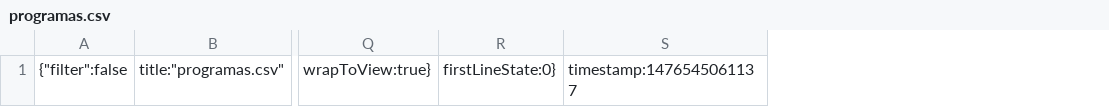
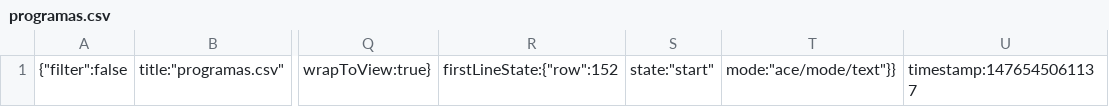
Before and after one commit to alexpoison100/Univalle, a CSV file: .c9/metadata/workspace/programas.csv, drawn as a sheet; only a part is shown, gaps mark what is left out; removed rows and columns are numbered as before the commit, all else as after; the diff names each change by its address in the sheet, - before the commit and + after, or states it on an @@ line.

```diff
--- a/.c9/metadata/workspace/programas.csv
+++ b/.c9/metadata/workspace/programas.csv
-column R, row 1: firstLineState:0}
+column R, row 1: firstLineState:{"row":152
+column S, row 1: state:"start"
+column T, row 1: mode:"ace/mode/text"}}
```
Also changed, not shown: 9 other files.
